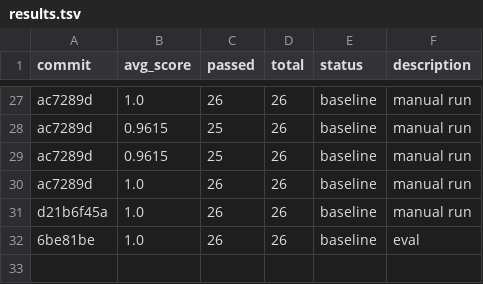
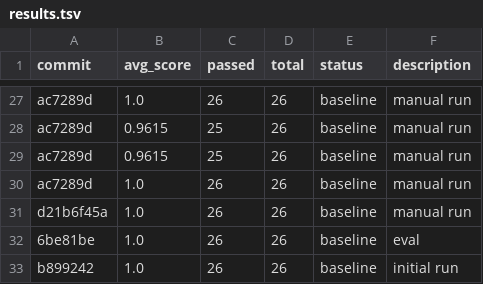
Before and after one commit to indii-music-founder/indii-music-founder, a TSV file: optimization/autoagent/results.tsv, drawn as a sheet; only a part is shown, gaps mark what is left out; the diff names each change by its address in the sheet, - before the commit and + after, or states it on an @@ line.

```diff
--- a/optimization/autoagent/results.tsv
+++ b/optimization/autoagent/results.tsv
+row 33: b899242 | 1.0 | 26 | 26 | baseline | initial run
```
